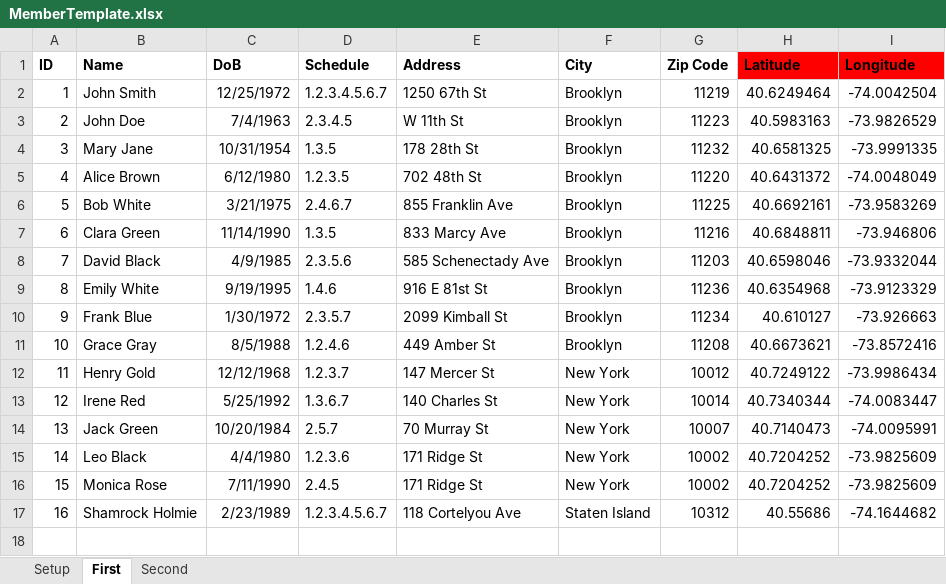
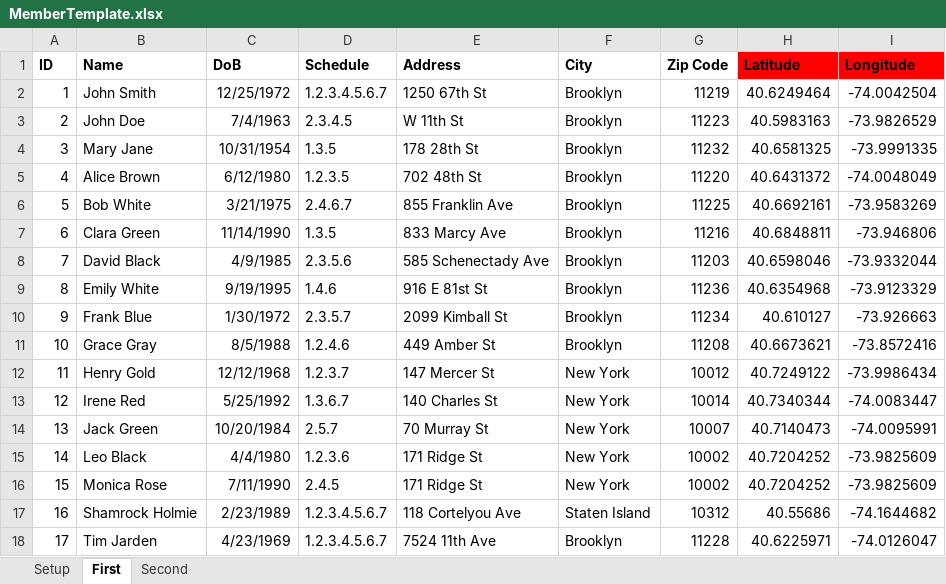
Before and after one commit to johnnyj2608/DriverClusters, an Excel workbook: MemberTemplate.xlsx, sheet First, drawn as a sheet; values as stored, in another font and other column widths than the file's, no borders; the diff names each change by its address in the sheet, - before the commit and + after, or states it on an @@ line.

```diff
--- a/MemberTemplate.xlsx (sheet First)
+++ b/MemberTemplate.xlsx (sheet First)
+row 18: 17 | Tim Jarden | 4/23/1969 | 1.2.3.4.5.6.7 | 7524 11th Ave | Brooklyn | 11228 | 40.6225971 | -74.0126047
```
Also changed, not shown: 2 other files.
